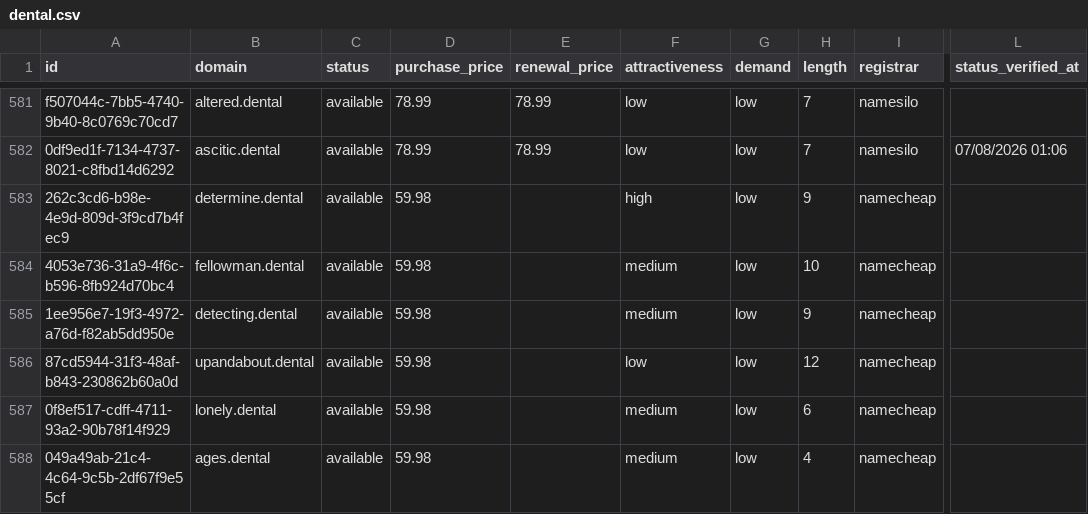
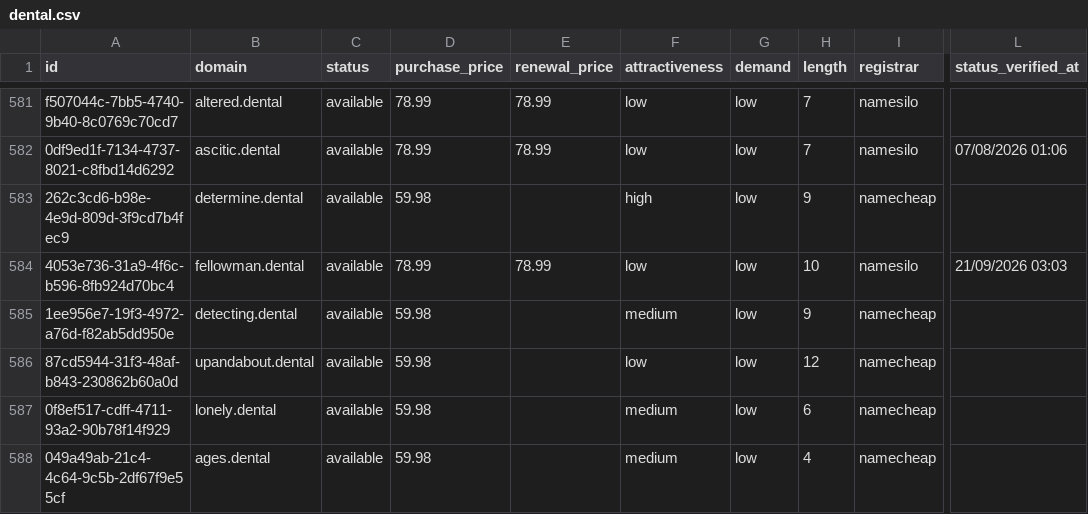
Before and after one commit to UniqueDomains/dental-oneword-domains, a CSV file: dental.csv, drawn as a sheet; only a part is shown, gaps mark what is left out; the diff names each change by its address in the sheet, - before the commit and + after, or states it on an @@ line.

Commit message:
Domains update

```diff
--- a/dental.csv
+++ b/dental.csv
-D584 (purchase_price): 59.98
+D584 (purchase_price): 78.99
-E584 (renewal_price): (empty)
+E584 (renewal_price): 78.99
-F584 (attractiveness): medium
+F584 (attractiveness): low
-I584 (registrar): namecheap
+I584 (registrar): namesilo
-L584 (status_verified_at): (empty)
+L584 (status_verified_at): 21/09/2026 03:03
```
Also changed, not shown: 4 other files.
